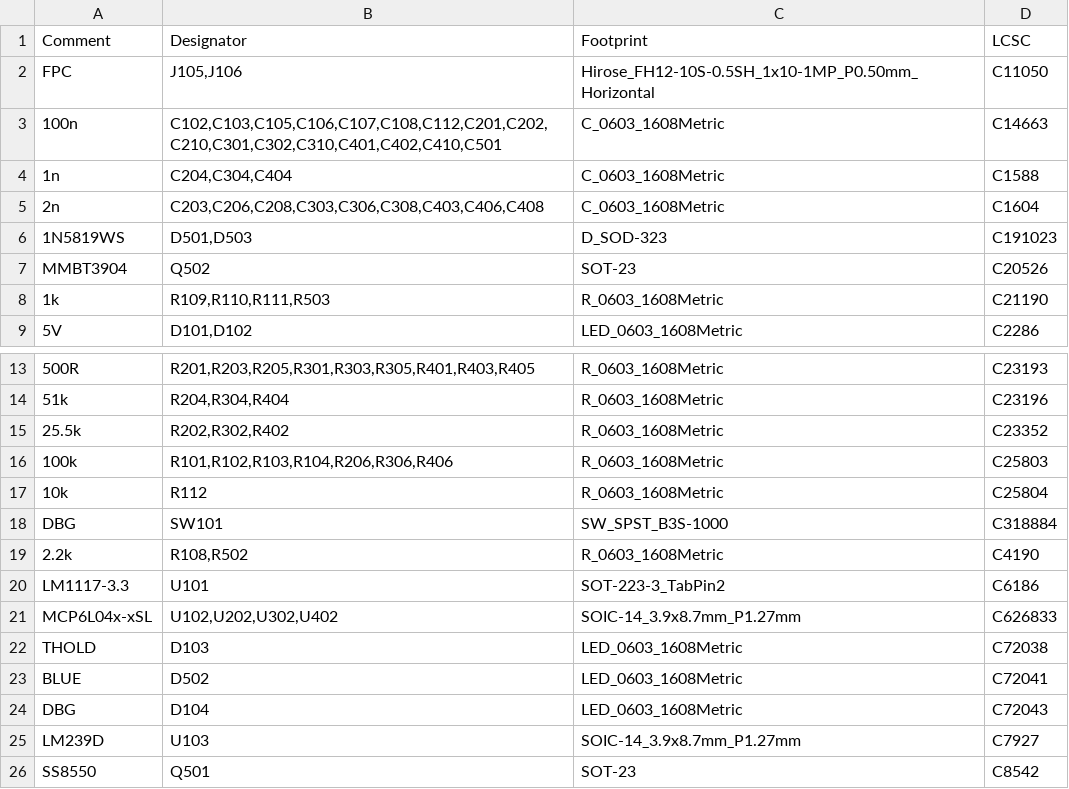
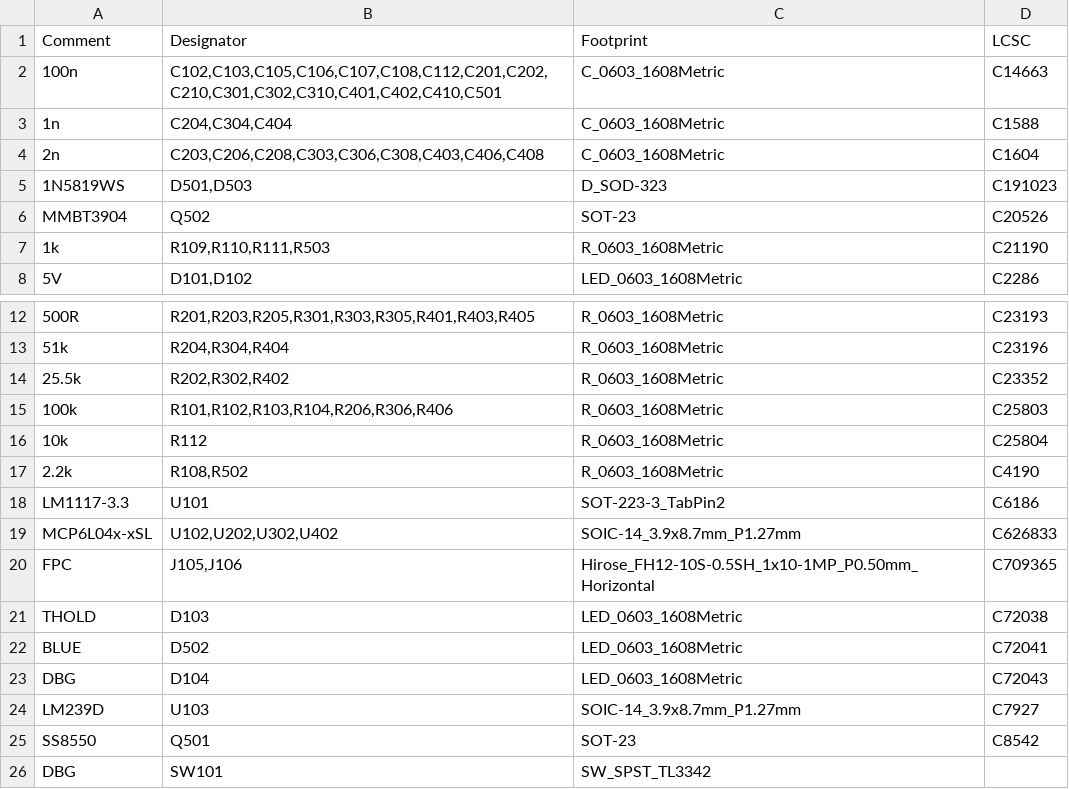
Before and after one commit to kaszmirek/Inzynierka, a CSV file: inzynierka/jlcpcb/assembly/BOM-inzynierka.csv, drawn as a sheet; only a part is shown, gaps mark what is left out.

```diff
--- a/inzynierka/jlcpcb/assembly/BOM-inzynierka.csv
+++ b/inzynierka/jlcpcb/assembly/BOM-inzynierka.csv
@@ -1,3 +1,2 @@
 Comment,Designator,Footprint,LCSC
-FPC,"J105,J106",Hirose_FH12-10S-0.5SH_1x10-1MP_P0.50mm_Horizontal,C11050
 100n,"C102,C103,C105,C106,C107,C108,C112,C201,C202,C210,C301,C302,C310,C401,C402,C410,C501",C_0603_1608Metric,C14663
@@ -17,3 +16,2 @@ MMBT3904,Q502,SOT-23,C20526
 10k,R112,R_0603_1608Metric,C25804
-DBG,SW101,SW_SPST_B3S-1000,C318884
 2.2k,"R108,R502",R_0603_1608Metric,C4190
@@ -21,2 +19,3 @@ LM1117-3.3,U101,SOT-223-3_TabPin2,C6186
 MCP6L04x-xSL,"U102,U202,U302,U402",SOIC-14_3.9x8.7mm_P1.27mm,C626833
+FPC,"J105,J106",Hirose_FH12-10S-0.5SH_1x10-1MP_P0.50mm_Horizontal,C709365
 THOLD,D103,LED_0603_1608Metric,C72038
@@ -26 +25,2 @@ LM239D,U103,SOIC-14_3.9x8.7mm_P1.27mm,C7927
 SS8550,Q501,SOT-23,C8542
+DBG,SW101,SW_SPST_TL3342,
```
Also changed, not shown: inzynierka/jlcpcb/assembly/POS-inzynierka.csv, inzynierka/production/bom.csv, 28 other files.
